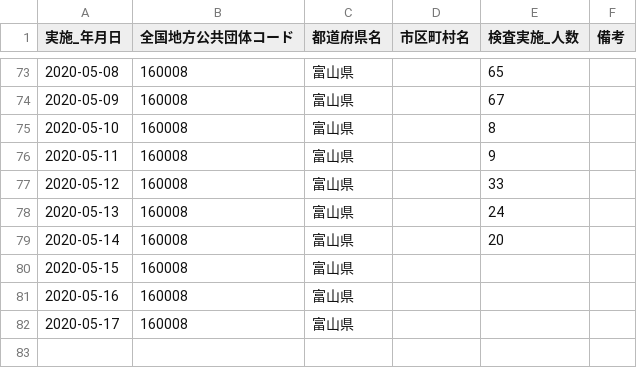
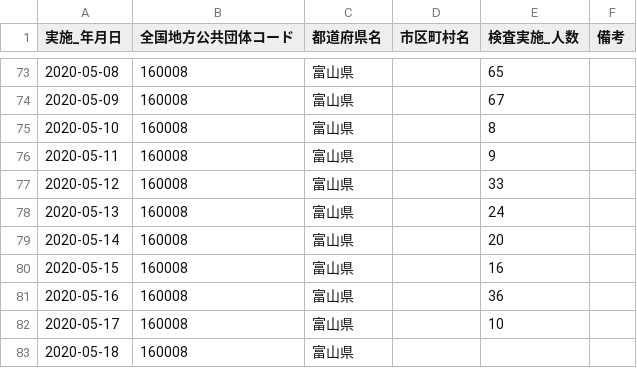
Before and after one commit to imabari/toyama-covid19, a CSV file: 160001_toyama_covid19_test_people.csv, drawn as a sheet; only a part is shown, gaps mark what is left out.

```diff
--- a/160001_toyama_covid19_test_people.csv
+++ b/160001_toyama_covid19_test_people.csv
@@ -79,4 +79,5 @@
 2020-05-14,160008,富山県,,20,
-2020-05-15,160008,富山県,,,
-2020-05-16,160008,富山県,,,
-2020-05-17,160008,富山県,,,
+2020-05-15,160008,富山県,,16,
+2020-05-16,160008,富山県,,36,
+2020-05-17,160008,富山県,,10,
+2020-05-18,160008,富山県,,,
```
Also changed, not shown: 160001_toyama_covid19_call_center.csv, 160001_toyama_covid19_confirm_patients.csv, 6 other files.
